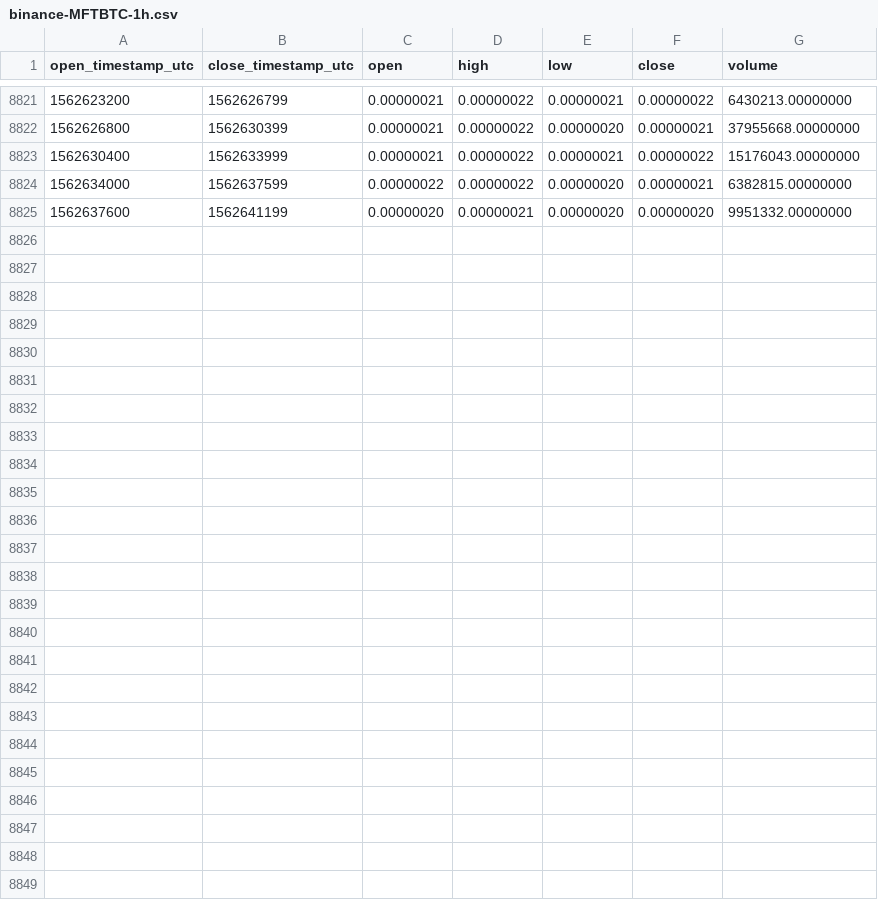
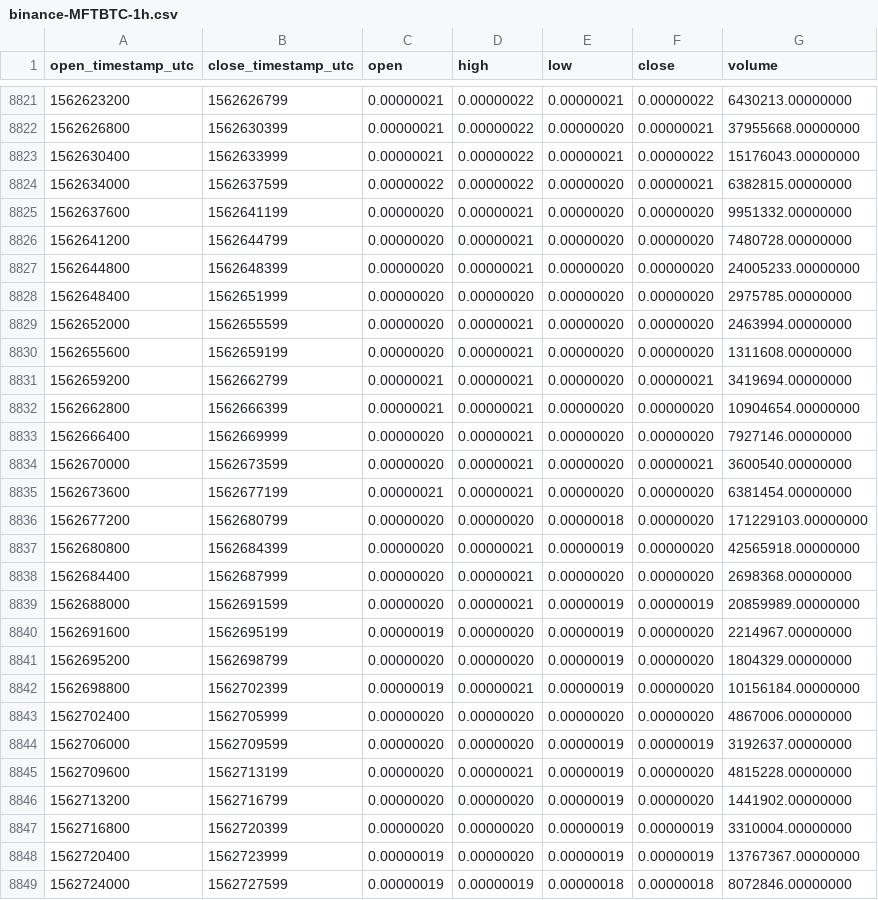
Before and after one commit to cryptobigbro/binance-MFTBTC, a CSV file: binance-MFTBTC-1h.csv, drawn as a sheet; only a part is shown, gaps mark what is left out.

Commit message:
Update OHLCV data.

```diff
--- a/binance-MFTBTC-1h.csv
+++ b/binance-MFTBTC-1h.csv
@@ -8825 +8825,25 @@ open_timestamp_utc,close_timestamp_utc,open,high,low,close,volume
 1562637600,1562641199,0.00000020,0.00000021,0.00000020,0.00000020,9951332.00000000
+1562641200,1562644799,0.00000020,0.00000021,0.00000020,0.00000020,7480728.00000000
+1562644800,1562648399,0.00000020,0.00000021,0.00000020,0.00000020,24005233.00000000
+1562648400,1562651999,0.00000020,0.00000020,0.00000020,0.00000020,2975785.00000000
+1562652000,1562655599,0.00000020,0.00000021,0.00000020,0.00000020,2463994.00000000
+1562655600,1562659199,0.00000020,0.00000021,0.00000020,0.00000020,1311608.00000000
+1562659200,1562662799,0.00000021,0.00000021,0.00000020,0.00000021,3419694.00000000
+1562662800,1562666399,0.00000021,0.00000021,0.00000020,0.00000020,10904654.00000000
+1562666400,1562669999,0.00000020,0.00000021,0.00000020,0.00000020,7927146.00000000
+1562670000,1562673599,0.00000020,0.00000021,0.00000020,0.00000021,3600540.00000000
+1562673600,1562677199,0.00000021,0.00000021,0.00000020,0.00000020,6381454.00000000
+1562677200,1562680799,0.00000020,0.00000020,0.00000018,0.00000020,171229103.00000000
+1562680800,1562684399,0.00000020,0.00000021,0.00000019,0.00000020,42565918.00000000
+1562684400,1562687999,0.00000020,0.00000021,0.00000020,0.00000020,2698368.00000000
+1562688000,1562691599,0.00000020,0.00000021,0.00000019,0.00000019,20859989.00000000
+1562691600,1562695199,0.00000019,0.00000020,0.00000019,0.00000020,2214967.00000000
+1562695200,1562698799,0.00000020,0.00000020,0.00000019,0.00000020,1804329.00000000
+1562698800,1562702399,0.00000019,0.00000021,0.00000019,0.00000020,10156184.00000000
+1562702400,1562705999,0.00000020,0.00000020,0.00000020,0.00000020,4867006.00000000
+1562706000,1562709599,0.00000020,0.00000020,0.00000019,0.00000019,3192637.00000000
+1562709600,1562713199,0.00000020,0.00000021,0.00000019,0.00000020,4815228.00000000
+1562713200,1562716799,0.00000020,0.00000020,0.00000019,0.00000020,1441902.00000000
+1562716800,1562720399,0.00000020,0.00000020,0.00000019,0.00000019,3310004.00000000
+1562720400,1562723999,0.00000019,0.00000020,0.00000019,0.00000019,13767367.00000000
+1562724000,1562727599,0.00000019,0.00000019,0.00000018,0.00000018,8072846.00000000
```
Also changed, not shown: binance-MFTBTC-1d.csv.
